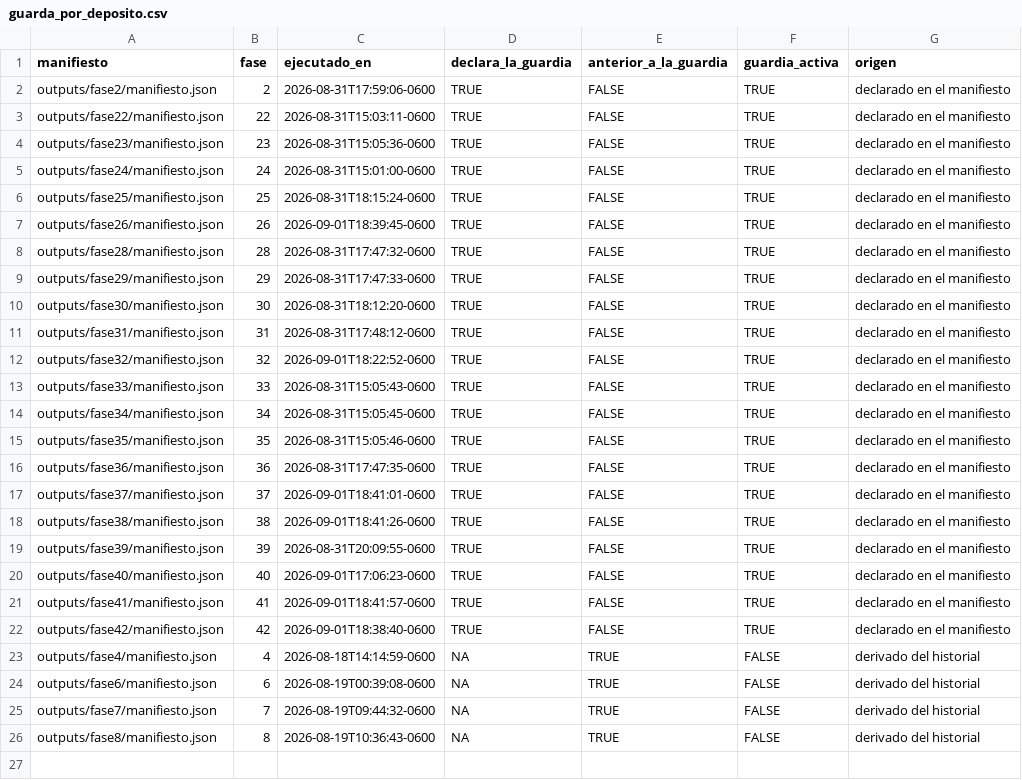
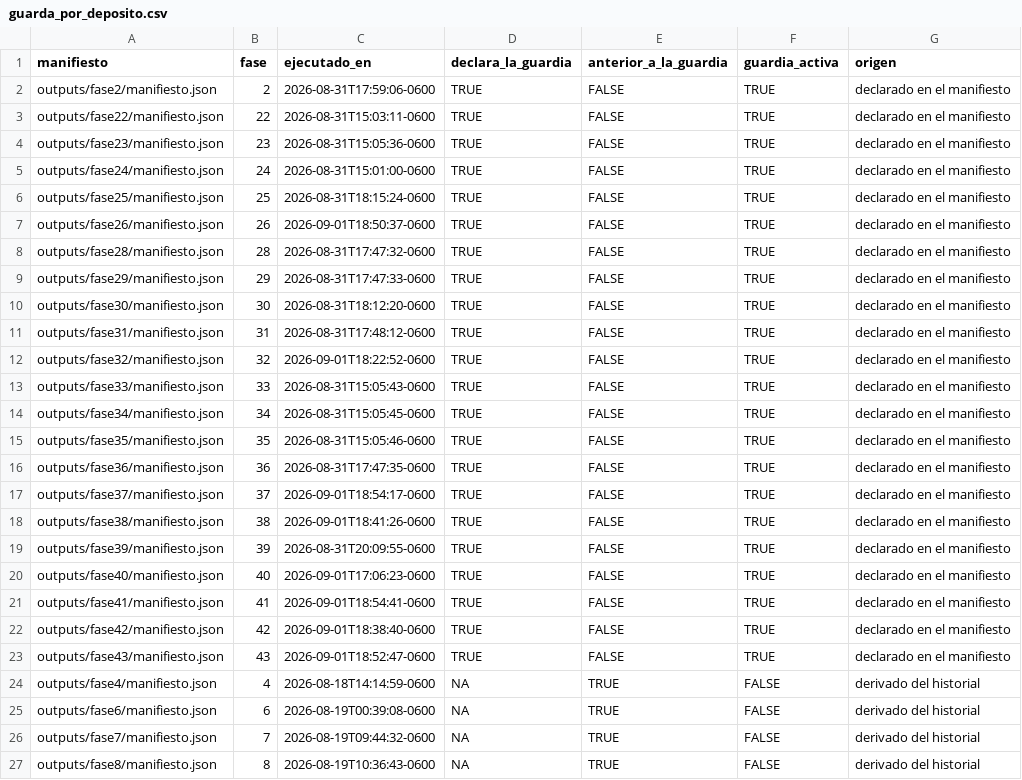
Before and after one commit to ljm234/icu-infection-source-conformal, a CSV file: outputs/fase37/guarda_por_deposito.csv, drawn as a sheet.

```diff
--- a/outputs/fase37/guarda_por_deposito.csv
+++ b/outputs/fase37/guarda_por_deposito.csv
@@ -6,3 +6,3 @@
 "outputs/fase25/manifiesto.json","25","2026-08-31T18:15:24-0600",TRUE,FALSE,TRUE,"declarado en el manifiesto"
-"outputs/fase26/manifiesto.json","26","2026-09-01T18:39:45-0600",TRUE,FALSE,TRUE,"declarado en el manifiesto"
+"outputs/fase26/manifiesto.json","26","2026-09-01T18:50:37-0600",TRUE,FALSE,TRUE,"declarado en el manifiesto"
 "outputs/fase28/manifiesto.json","28","2026-08-31T17:47:32-0600",TRUE,FALSE,TRUE,"declarado en el manifiesto"
@@ -16,3 +16,3 @@
 "outputs/fase36/manifiesto.json","36","2026-08-31T17:47:35-0600",TRUE,FALSE,TRUE,"declarado en el manifiesto"
-"outputs/fase37/manifiesto.json","37","2026-09-01T18:41:01-0600",TRUE,FALSE,TRUE,"declarado en el manifiesto"
+"outputs/fase37/manifiesto.json","37","2026-09-01T18:54:17-0600",TRUE,FALSE,TRUE,"declarado en el manifiesto"
 "outputs/fase38/manifiesto.json","38","2026-09-01T18:41:26-0600",TRUE,FALSE,TRUE,"declarado en el manifiesto"
@@ -20,4 +20,5 @@
 "outputs/fase40/manifiesto.json","40","2026-09-01T17:06:23-0600",TRUE,FALSE,TRUE,"declarado en el manifiesto"
-"outputs/fase41/manifiesto.json","41","2026-09-01T18:41:57-0600",TRUE,FALSE,TRUE,"declarado en el manifiesto"
+"outputs/fase41/manifiesto.json","41","2026-09-01T18:54:41-0600",TRUE,FALSE,TRUE,"declarado en el manifiesto"
 "outputs/fase42/manifiesto.json","42","2026-09-01T18:38:40-0600",TRUE,FALSE,TRUE,"declarado en el manifiesto"
+"outputs/fase43/manifiesto.json","43","2026-09-01T18:52:47-0600",TRUE,FALSE,TRUE,"declarado en el manifiesto"
 "outputs/fase4/manifiesto.json","4","2026-08-18T14:14:59-0600",NA,TRUE,FALSE,"derivado del historial"
```
Also changed, not shown: outputs/fase20/verificacion_cifras.csv, outputs/fase26/intervalos_cobertura.csv, 15 other files.
